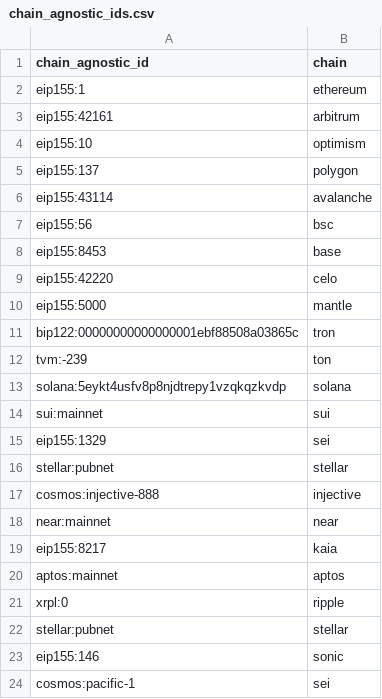
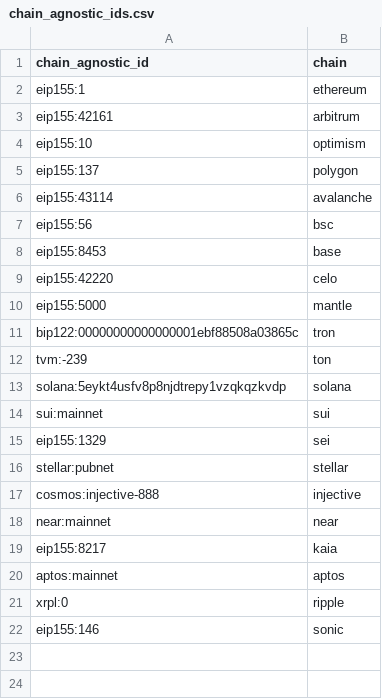
Before and after one commit to Artemis-xyz/dbt, a CSV file: seeds/chain_agnostic_ids.csv, drawn as a sheet; the diff names each change by its address in the sheet, - before the commit and + after, or states it on an @@ line.

```diff
--- a/seeds/chain_agnostic_ids.csv
+++ b/seeds/chain_agnostic_ids.csv
-row 22: stellar:pubnet | stellar
-row 24: cosmos:pacific-1 | sei
```
Also changed, not shown: 1 other file.
